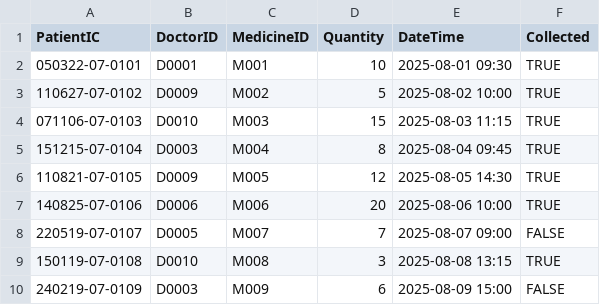
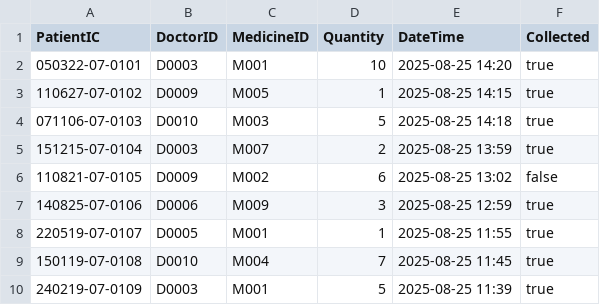
Before and after one commit to Calvenn/CustomADT, a CSV file: src/data/medicineRec.csv, drawn as a sheet; only a part is shown; the diff covers the shown part only.

Commit message:
change date time to office hour

```diff
--- a/src/data/medicineRec.csv
+++ b/src/data/medicineRec.csv
@@ -1,10 +1,10 @@
 PatientIC,DoctorID,MedicineID,Quantity,DateTime,Collected
-050322-07-0101,D0001,M001,10,2025-08-01 09:30,TRUE
-110627-07-0102,D0009,M002,5,2025-08-02 10:00,TRUE
-071106-07-0103,D0010,M003,15,2025-08-03 11:15,TRUE
-151215-07-0104,D0003,M004,8,2025-08-04 09:45,TRUE
-110821-07-0105,D0009,M005,12,2025-08-05 14:30,TRUE
-140825-07-0106,D0006,M006,20,2025-08-06 10:00,TRUE
-220519-07-0107,D0005,M007,7,2025-08-07 09:00,FALSE
-150119-07-0108,D0010,M008,3,2025-08-08 13:15,TRUE
-240219-07-0109,D0003,M009,6,2025-08-09 15:00,FALSE
+050322-07-0101,D0003,M001,10,2025-08-25 14:20,true
+110627-07-0102,D0009,M005,1,2025-08-25 14:15,true
+071106-07-0103,D0010,M003,5,2025-08-25 14:18,true
+151215-07-0104,D0003,M007,2,2025-08-25 13:59,true
+110821-07-0105,D0009,M002,6,2025-08-25 13:02,false
+140825-07-0106,D0006,M009,3,2025-08-25 12:59,true
+220519-07-0107,D0005,M001,1,2025-08-25 11:55,true
+150119-07-0108,D0010,M004,7,2025-08-25 11:45,true
+240219-07-0109,D0003,M001,5,2025-08-25 11:39,true
```
Also changed, not shown: 79 edited cells elsewhere in this file, src/data/consultation.csv, src/data/doctor.csv, 3 other files.
